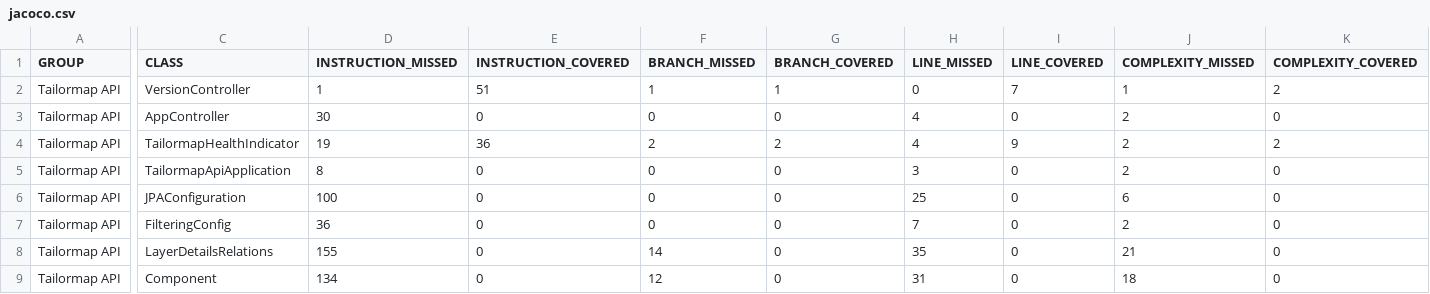
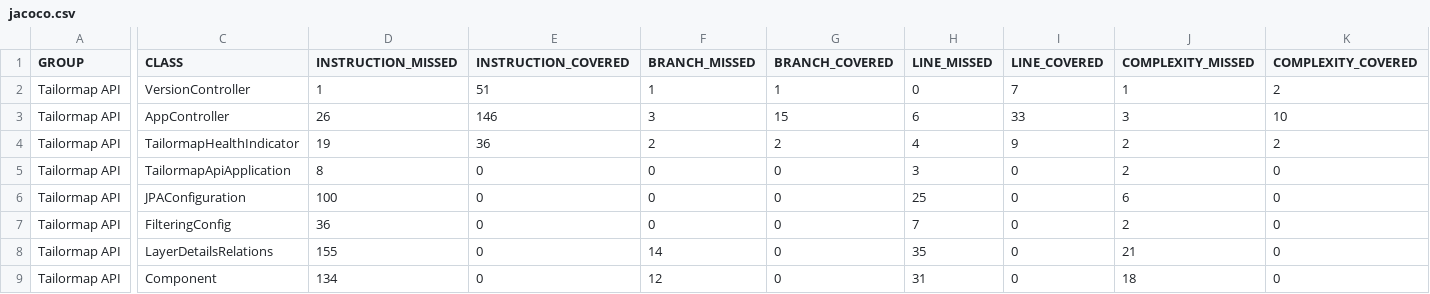
Before and after one commit to Tailormap/tailormap-api, a CSV file: jacoco-it/jacoco.csv, drawn as a sheet; only a part is shown, gaps mark what is left out; the diff covers the shown part only; the diff names each change by its address in the sheet, - before the commit and + after, or states it on an @@ line.

```diff
--- a/jacoco-it/jacoco.csv
+++ b/jacoco-it/jacoco.csv
-D3 (INSTRUCTION_MISSED): 30
+D3 (INSTRUCTION_MISSED): 26
-E3 (INSTRUCTION_COVERED): 0
+E3 (INSTRUCTION_COVERED): 146
-F3 (BRANCH_MISSED): 0
+F3 (BRANCH_MISSED): 3
-G3 (BRANCH_COVERED): 0
+G3 (BRANCH_COVERED): 15
-H3 (LINE_MISSED): 4
+H3 (LINE_MISSED): 6
-I3 (LINE_COVERED): 0
+I3 (LINE_COVERED): 33
-J3 (COMPLEXITY_MISSED): 2
+J3 (COMPLEXITY_MISSED): 3
-K3 (COMPLEXITY_COVERED): 0
+K3 (COMPLEXITY_COVERED): 10
```
Also changed, not shown: 2 edited cells elsewhere in this file, jacoco/jacoco.csv, 49 other files.
